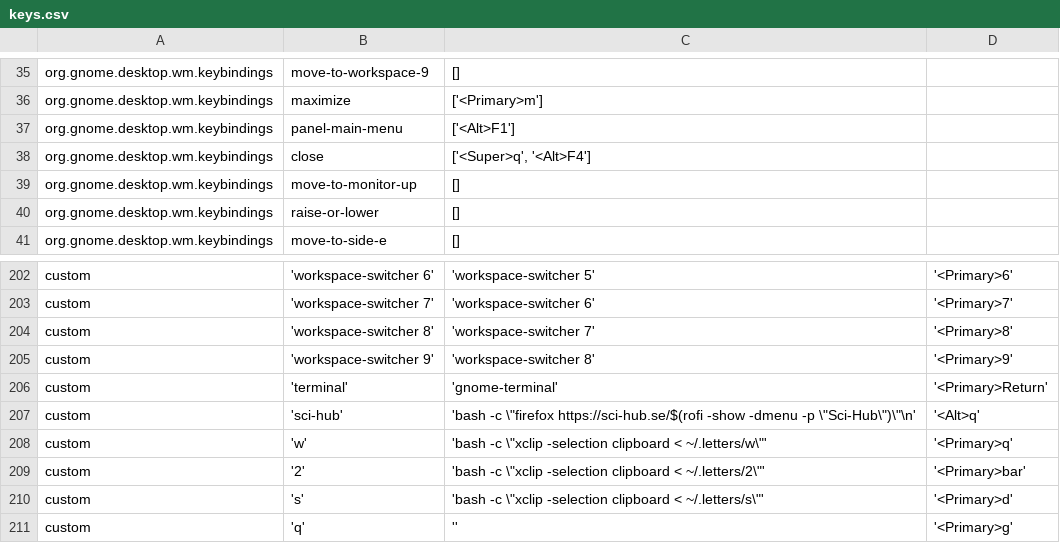
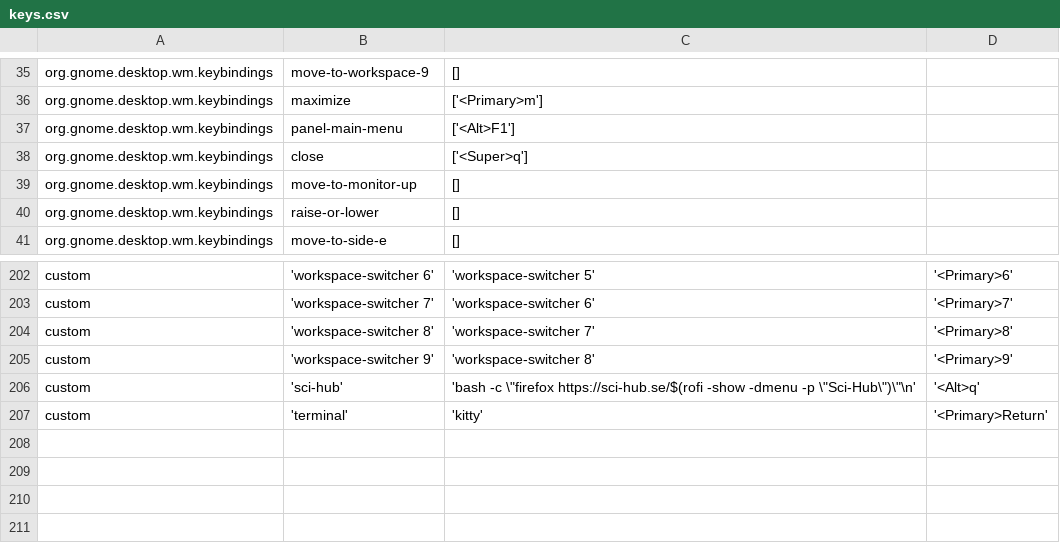
Before and after one commit to giovannilopez9808/.instalation, a CSV file: Custom_Ubuntu/keybindings/keys.csv, drawn as a sheet; only a part is shown, gaps mark what is left out.

Commit message:
Delete useless keybindings

```diff
--- a/Custom_Ubuntu/keybindings/keys.csv
+++ b/Custom_Ubuntu/keybindings/keys.csv
@@ -37,3 +37,3 @@ org.gnome.desktop.wm.keybindings	maximize	['<Primary>m']
 org.gnome.desktop.wm.keybindings	panel-main-menu	['<Alt>F1']
-org.gnome.desktop.wm.keybindings	close	['<Super>q', '<Alt>F4']
+org.gnome.desktop.wm.keybindings	close	['<Super>q']
 org.gnome.desktop.wm.keybindings	move-to-monitor-up	[]
@@ -205,7 +205,3 @@ custom	'workspace-switcher 8'	'workspace-switcher 7'	'<Primary>8'
 custom	'workspace-switcher 9'	'workspace-switcher 8'	'<Primary>9'
-custom	'terminal'	'gnome-terminal'	'<Primary>Return'
 custom	'sci-hub'	'bash -c \"firefox https://sci-hub.se/$(rofi -show -dmenu -p \"Sci-Hub\")\"\n'	'<Alt>q'
-custom	'w'	'bash -c \"xclip -selection clipboard < ~/.letters/w\"'	'<Primary>q'
-custom	'2'	'bash -c \"xclip -selection clipboard < ~/.letters/2\"'	'<Primary>bar'
-custom	's'	'bash -c \"xclip -selection clipboard < ~/.letters/s\"'	'<Primary>d'
-custom	'q'	''	'<Primary>g'
+custom	'terminal'	'kitty'	'<Primary>Return'
```
